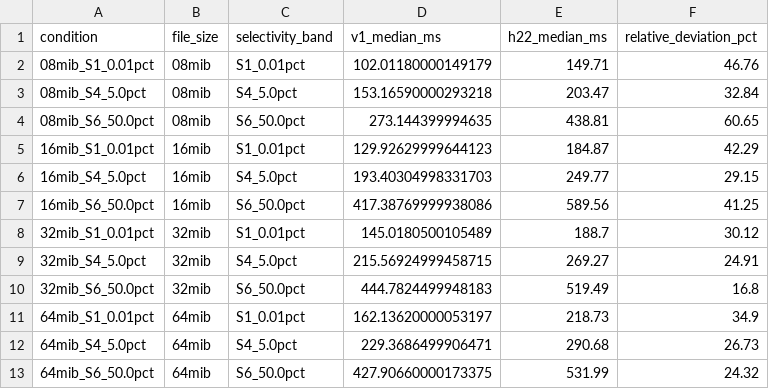
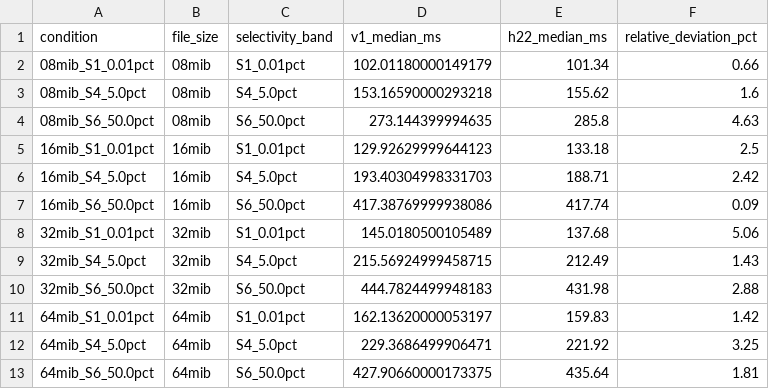
Before and after one commit to Data-Systems-and-Intelligent-Computing/DSIC-2604, a CSV file: results/tables/h22_reproduction_comparison.csv, drawn as a sheet.

```diff
--- a/results/tables/h22_reproduction_comparison.csv
+++ b/results/tables/h22_reproduction_comparison.csv
@@ -1,13 +1,13 @@
 condition,file_size,selectivity_band,v1_median_ms,h22_median_ms,relative_deviation_pct
-08mib_S1_0.01pct,08mib,S1_0.01pct,102.01180000149179,149.71,46.76
-08mib_S4_5.0pct,08mib,S4_5.0pct,153.16590000293218,203.47,32.84
-08mib_S6_50.0pct,08mib,S6_50.0pct,273.144399994635,438.81,60.65
-16mib_S1_0.01pct,16mib,S1_0.01pct,129.92629999644123,184.87,42.29
-16mib_S4_5.0pct,16mib,S4_5.0pct,193.40304998331703,249.77,29.15
-16mib_S6_50.0pct,16mib,S6_50.0pct,417.38769999938086,589.56,41.25
-32mib_S1_0.01pct,32mib,S1_0.01pct,145.0180500105489,188.7,30.12
-32mib_S4_5.0pct,32mib,S4_5.0pct,215.56924999458715,269.27,24.91
-32mib_S6_50.0pct,32mib,S6_50.0pct,444.7824499948183,519.49,16.8
-64mib_S1_0.01pct,64mib,S1_0.01pct,162.13620000053197,218.73,34.9
-64mib_S4_5.0pct,64mib,S4_5.0pct,229.3686499906471,290.68,26.73
-64mib_S6_50.0pct,64mib,S6_50.0pct,427.90660000173375,531.99,24.32
+08mib_S1_0.01pct,08mib,S1_0.01pct,102.01180000149179,101.34,0.66
+08mib_S4_5.0pct,08mib,S4_5.0pct,153.16590000293218,155.62,1.6
+08mib_S6_50.0pct,08mib,S6_50.0pct,273.144399994635,285.8,4.63
+16mib_S1_0.01pct,16mib,S1_0.01pct,129.92629999644123,133.18,2.5
+16mib_S4_5.0pct,16mib,S4_5.0pct,193.40304998331703,188.71,2.42
+16mib_S6_50.0pct,16mib,S6_50.0pct,417.38769999938086,417.74,0.09
+32mib_S1_0.01pct,32mib,S1_0.01pct,145.0180500105489,137.68,5.06
+32mib_S4_5.0pct,32mib,S4_5.0pct,215.56924999458715,212.49,1.43
+32mib_S6_50.0pct,32mib,S6_50.0pct,444.7824499948183,431.98,2.88
+64mib_S1_0.01pct,64mib,S1_0.01pct,162.13620000053197,159.83,1.42
+64mib_S4_5.0pct,64mib,S4_5.0pct,229.3686499906471,221.92,3.25
+64mib_S6_50.0pct,64mib,S6_50.0pct,427.90660000173375,435.64,1.81
```
Also changed, not shown: data/manifests/source_manifest.csv, 14 other files.
